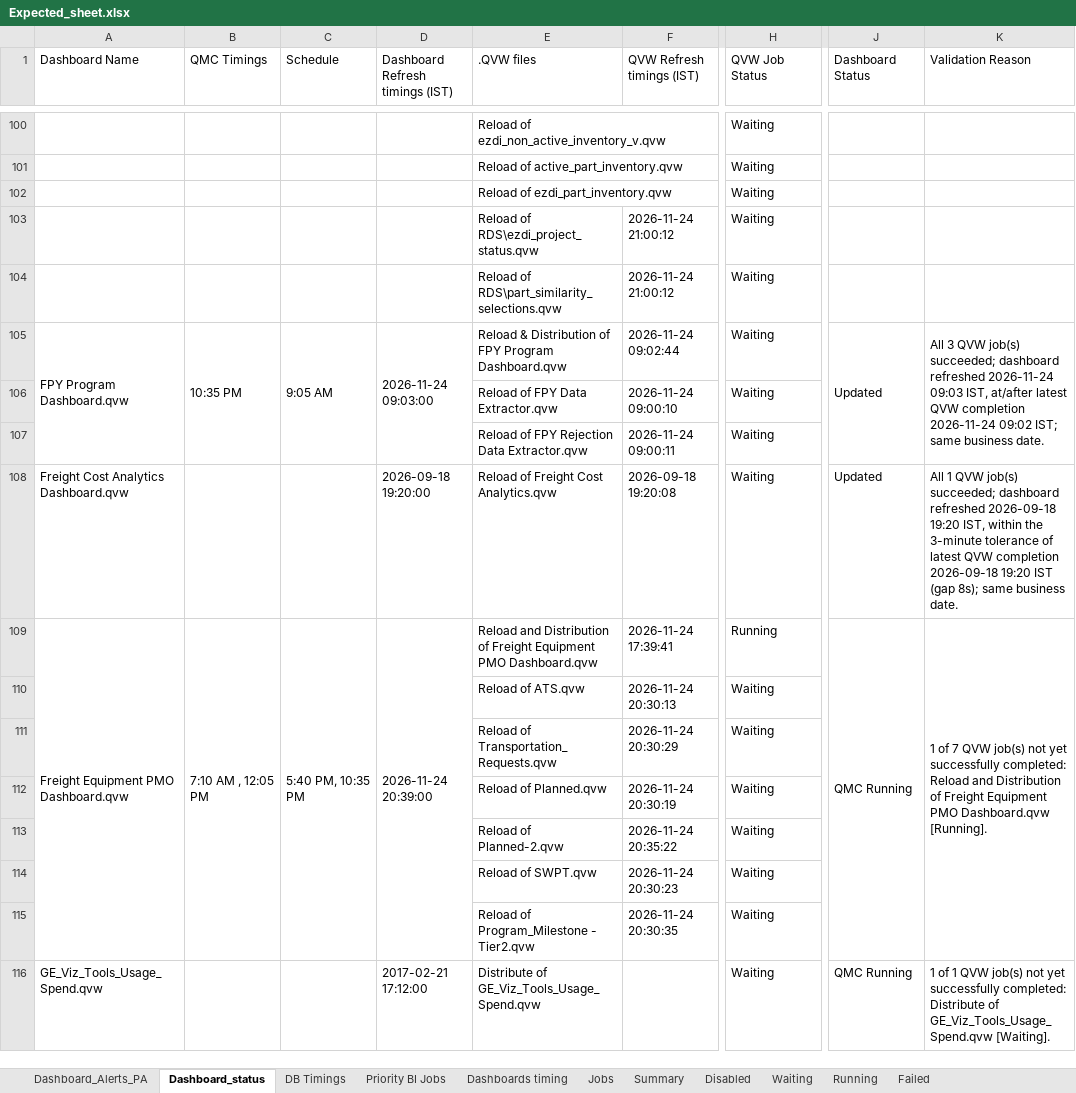
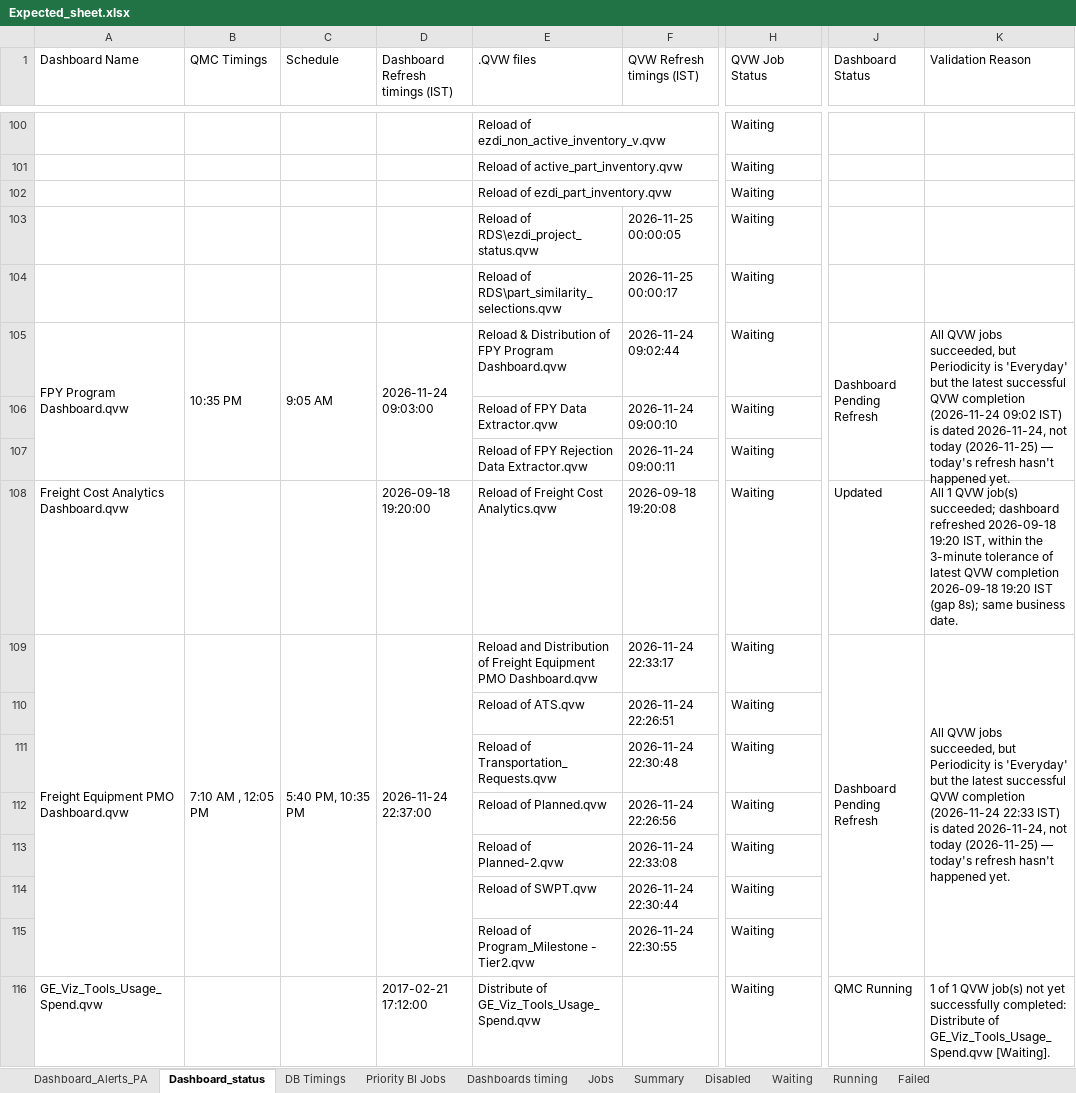
Before and after one commit to warriorcool1213-blip/Wabtec_Qlik_DB-s, an Excel workbook: Expected_sheet.xlsx, sheet Dashboard_status, drawn as a sheet; only a part is shown, gaps mark what is left out; values as stored, in another font and other column widths than the file's, no cell formats; the diff covers the shown part only; the diff names each change by its address in the sheet, - before the commit and + after, or states it on an @@ line.

Commit message:
Auto refresh dashboard data

```diff
--- a/Expected_sheet.xlsx (sheet Dashboard_status)
+++ b/Expected_sheet.xlsx (sheet Dashboard_status)
-F103 (QVW Refresh timings (IST)): 2026-11-24 21:00:12
+F103 (QVW Refresh timings (IST)): 2026-11-25 00:00:05
-F104 (QVW Refresh timings (IST)): 2026-11-24 21:00:12
+F104 (QVW Refresh timings (IST)): 2026-11-25 00:00:17
-J105 (Dashboard Status): Updated
+J105 (Dashboard Status): Dashboard Pending Refresh
-K105 (Validation Reason): All 3 QVW job(s) succeeded; dashboard refreshed 2026-11-24 09:03 IST, at/after latest QVW completion 2026-11-24 09:02 IST; same business date.
+K105 (Validation Reason): All QVW jobs succeeded, but Periodicity is 'Everyday' but the latest successful QVW completion (2026-11-24 09:02 IST) is dated 2026-11-24, not today (2026-11-25) — today's refresh hasn't happened yet.
-D109 (Dashboard Refresh timings (IST)): 2026-11-24 20:39:00
+D109 (Dashboard Refresh timings (IST)): 2026-11-24 22:37:00
-F109 (QVW Refresh timings (IST)): 2026-11-24 17:39:41
+F109 (QVW Refresh timings (IST)): 2026-11-24 22:33:17
-H109 (QVW Job Status): Running
+H109 (QVW Job Status): Waiting
-J109 (Dashboard Status): QMC Running
+J109 (Dashboard Status): Dashboard Pending Refresh
-K109 (Validation Reason): 1 of 7 QVW job(s) not yet successfully completed: Reload and Distribution of Freight Equipment PMO Dashboard.qvw [Running].
+K109 (Validation Reason): All QVW jobs succeeded, but Periodicity is 'Everyday' but the latest successful QVW completion (2026-11-24 22:33 IST) is dated 2026-11-24, not today (2026-11-25) — today's refresh hasn't happened yet.
-F110 (QVW Refresh timings (IST)): 2026-11-24 20:30:13
+F110 (QVW Refresh timings (IST)): 2026-11-24 22:26:51
-F111 (QVW Refresh timings (IST)): 2026-11-24 20:30:29
+F111 (QVW Refresh timings (IST)): 2026-11-24 22:30:48
-F112 (QVW Refresh timings (IST)): 2026-11-24 20:30:19
+F112 (QVW Refresh timings (IST)): 2026-11-24 22:26:56
-F113 (QVW Refresh timings (IST)): 2026-11-24 20:35:22
+F113 (QVW Refresh timings (IST)): 2026-11-24 22:33:08
-F114 (QVW Refresh timings (IST)): 2026-11-24 20:30:23
+F114 (QVW Refresh timings (IST)): 2026-11-24 22:30:44
-F115 (QVW Refresh timings (IST)): 2026-11-24 20:30:35
+F115 (QVW Refresh timings (IST)): 2026-11-24 22:30:55
```
Also changed, not shown: 180 edited cells elsewhere in this sheet, sheet Waiting, sheet Summary, sheet Jobs, sheet Running, sheet Dashboard_Alerts_PA, sheet Failed, 3 more sheets, cell formats.
